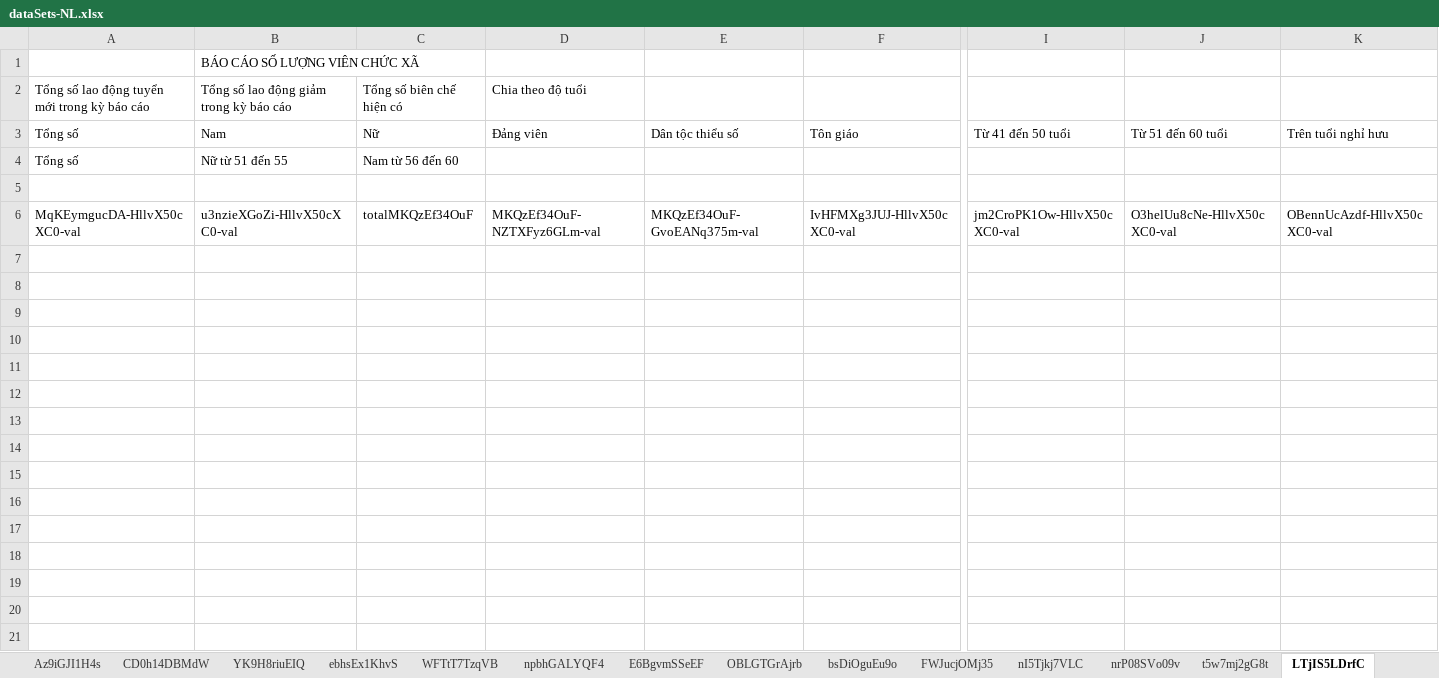
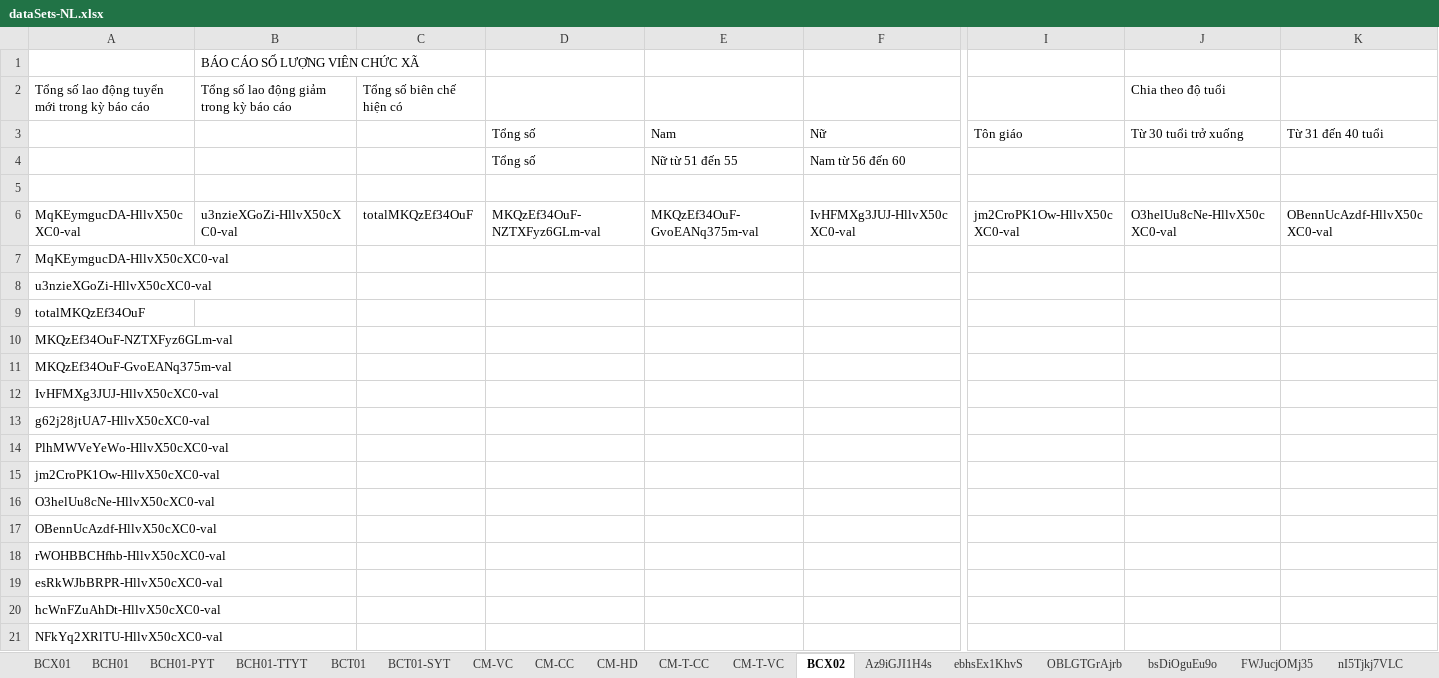
Before and after one commit to anhthkt/DHIS2, an Excel workbook: dataSets-NL.xlsx, sheet BCX02, drawn as a sheet; only a part is shown, gaps mark what is left out; values as stored, in another font and other column widths than the file's, no borders; removed rows and columns are numbered as before the commit, all else as after; rows hold the shown columns only; the diff names each change by its address in the sheet, - before the commit and + after, or states it on an @@ line.

```diff
--- a/dataSets-NL.xlsx (sheet BCX02)
+++ b/dataSets-NL.xlsx (sheet BCX02)
-sheet tab: CD0h14DBMdW
+sheet tab: CM-VC
-sheet tab: YK9H8riuEIQ
+sheet tab: CM-CC
-sheet tab: WFTtT7TzqVB
+sheet tab: CM-HD
-sheet tab: npbhGALYQF4
+sheet tab: BCT01
-sheet tab: E6BgvmSSeEF
+sheet tab: BCT01-SYT
-sheet tab: t5w7mj2gG8t
+sheet tab: BCX01
-sheet tab: LTjIS5LDrfC
+sheet tab: BCX02
@@ sheet tab order changed: BCX01 | BCH01 | BCH01-PYT | BCH01-TTYT | BCT01 | BCT01-SYT | CM-VC | CM-CC | CM-HD | CM-T-CC | CM-T-VC | BCX02 | Az9iGJI1H4s | ebhsEx1KhvS | OBLGTGrAjrb | bsDiOguEu9o | FWJucjOMj35 | nI5Tjkj7VLC @@
-D2: Chia theo độ tuổi
+D2: (empty)
-J2: (empty)
+J2: Chia theo độ tuổi
-row 3: Tổng số | Nam | Nữ | Đảng viên | Dân tộc thiểu số | Tôn giáo | Từ 41 đến 50 tuổi | Từ 51 đến 60 tuổi | Trên tuổi nghỉ hưu
-row 4: Tổng số | Nữ từ 51 đến 55 | Nam từ 56 đến 60
+row 3:  |  |  | Tổng số | Nam | Nữ | Tôn giáo | Từ 30 tuổi trở xuống | Từ 31 đến 40 tuổi
+row 4:  |  |  | Tổng số | Nữ từ 51 đến 55 | Nam từ 56 đến 60
+row 7: MqKEymgucDA-HllvX50cXC0-val
+row 8: u3nzieXGoZi-HllvX50cXC0-val
+row 9: totalMKQzEf34OuF
+row 10: MKQzEf34OuF-NZTXFyz6GLm-val
+row 11: MKQzEf34OuF-GvoEANq375m-val
+row 12: IvHFMXg3JUJ-HllvX50cXC0-val
+row 13: g62j28jtUA7-HllvX50cXC0-val
+row 14: PlhMWVeYeWo-HllvX50cXC0-val
+row 15: jm2CroPK1Ow-HllvX50cXC0-val
+row 16: O3helUu8cNe-HllvX50cXC0-val
+row 17: OBennUcAzdf-HllvX50cXC0-val
+row 18: rWOHBBCHfhb-HllvX50cXC0-val
+row 19: esRkWJbBRPR-HllvX50cXC0-val
+row 20: hcWnFZuAhDt-HllvX50cXC0-val
+row 21: NFkYq2XRlTU-HllvX50cXC0-val
```
Also changed, not shown: sheet CM-VC, sheet CM-CC, sheet CM-T-VC, sheet BCH01-TTYT, sheet BCX01, sheet BCT01, 3 more sheets, other sheet tabs, dataSets-DEV.xlsx, 20 other files.
